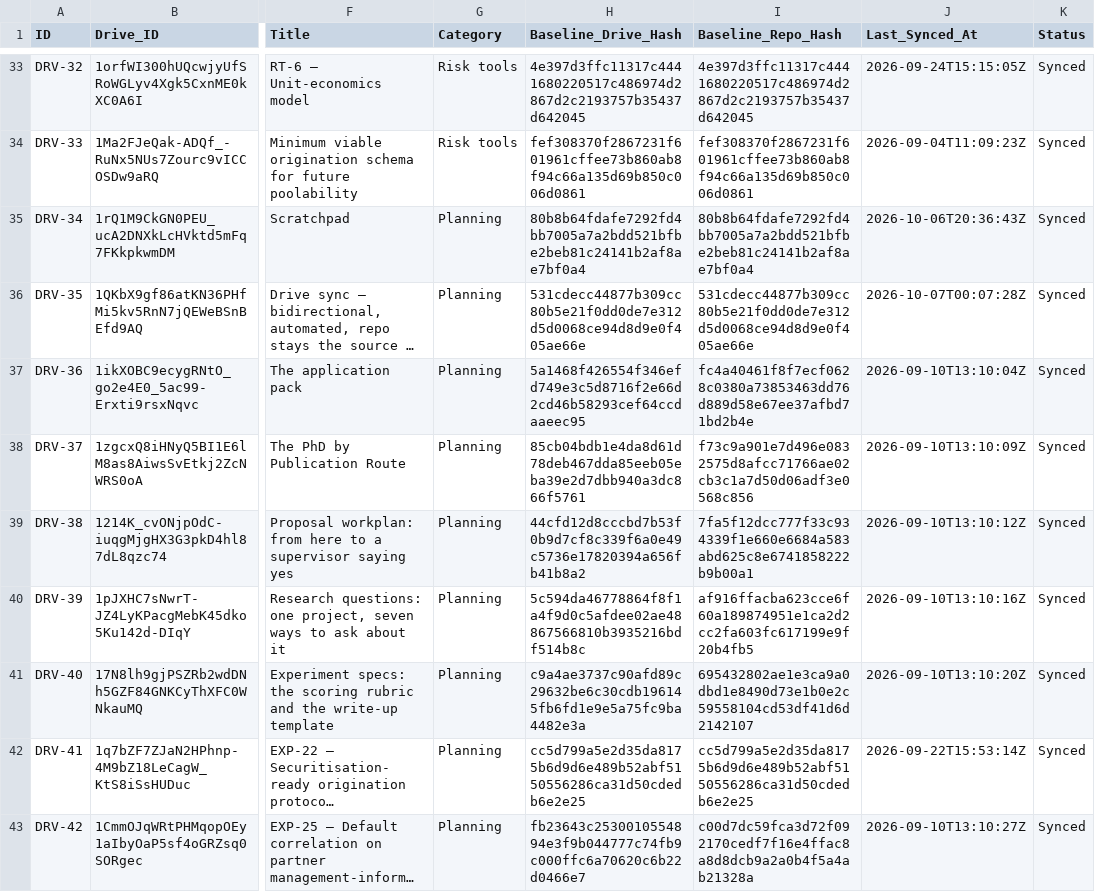
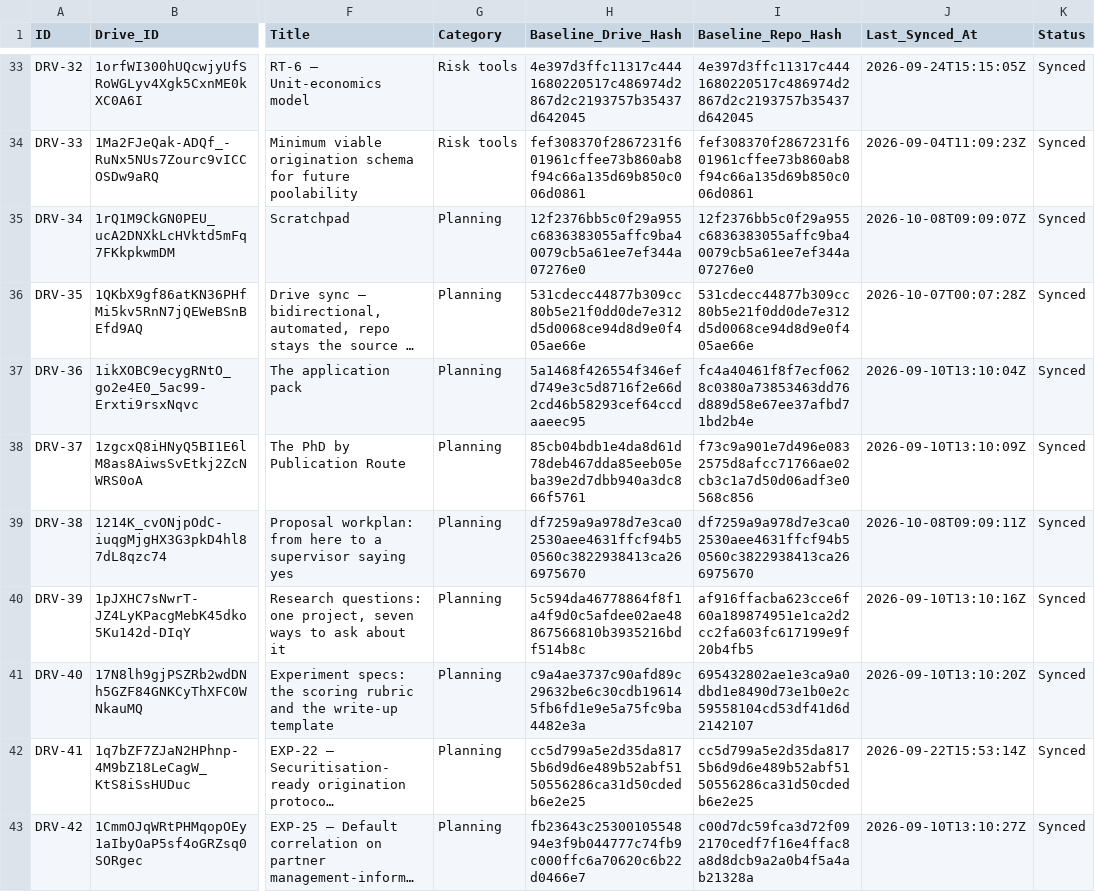
Before and after one commit to benbaichmankass/sustainable-finance-venture, a CSV file: data/drive-links.csv, drawn as a sheet; only a part is shown, gaps mark what is left out; long unchanged cells end in …; the diff covers the shown part only; the diff names each change by its address in the sheet, - before the commit and + after, or states it on an @@ line.

```diff
--- a/data/drive-links.csv
+++ b/data/drive-links.csv
-H35 (Baseline_Drive_Hash): 80b8b64fdafe7292fd4bb7005a7a2bdd521bfbe2beb81c24141b2af8ae7bf0a4
+H35 (Baseline_Drive_Hash): 12f2376bb5c0f29a955c6836383055affc9ba40079cb5a61ee7ef344a07276e0
-I35 (Baseline_Repo_Hash): 80b8b64fdafe7292fd4bb7005a7a2bdd521bfbe2beb81c24141b2af8ae7bf0a4
+I35 (Baseline_Repo_Hash): 12f2376bb5c0f29a955c6836383055affc9ba40079cb5a61ee7ef344a07276e0
-J35 (Last_Synced_At): 2026-10-06T20:36:43Z
+J35 (Last_Synced_At): 2026-10-08T09:09:07Z
-H39 (Baseline_Drive_Hash): 44cfd12d8cccbd7b53f0b9d7cf8c339f6a0e49c5736e17820394a656fb41b8a2
+H39 (Baseline_Drive_Hash): df7259a9a978d7e3ca02530aee4631ffcf94b50560c3822938413ca266975670
-I39 (Baseline_Repo_Hash): 7fa5f12dcc777f33c934339f1e660e6684a583abd625c8e6741858222b9b00a1
+I39 (Baseline_Repo_Hash): df7259a9a978d7e3ca02530aee4631ffcf94b50560c3822938413ca266975670
-J39 (Last_Synced_At): 2026-09-10T13:10:12Z
+J39 (Last_Synced_At): 2026-10-08T09:09:11Z
```
Also changed, not shown: 15 edited cells elsewhere in this file, 6 other files.
